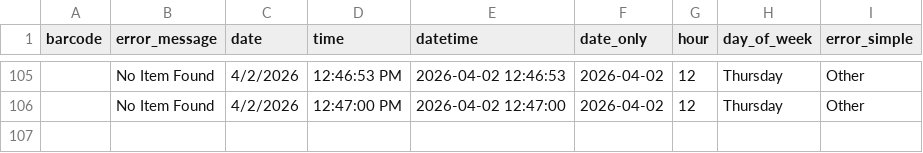
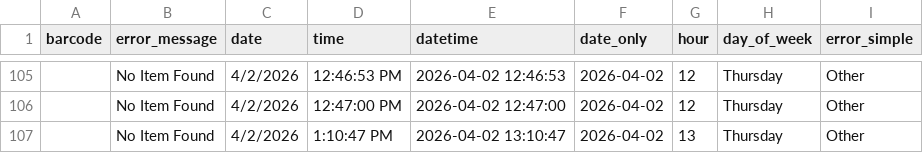
Before and after one commit to richardrhanly-us/amh-analytics-dashboard, a CSV file: data/processed/rejects_clean.csv, drawn as a sheet; only a part is shown, gaps mark what is left out; the diff names each change by its address in the sheet, - before the commit and + after, or states it on an @@ line.

```diff
--- a/data/processed/rejects_clean.csv
+++ b/data/processed/rejects_clean.csv
+row 107:  | No Item Found | 4/2/2026 | 1:10:47 PM | 2026-04-02 13:10:47 | 2026-04-02 | 13 | Thursday | Other
```
Also changed, not shown: data/processed/checkins_clean.csv, data/processed/rejects_history.csv, 1 other file.
